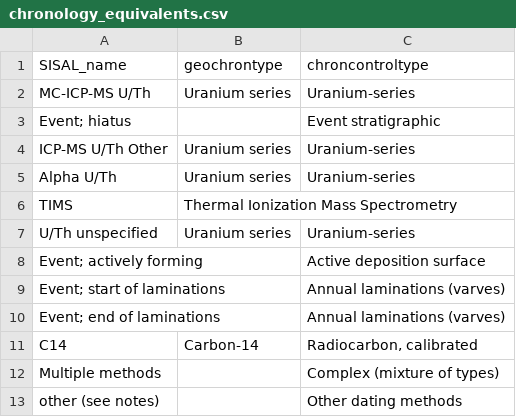
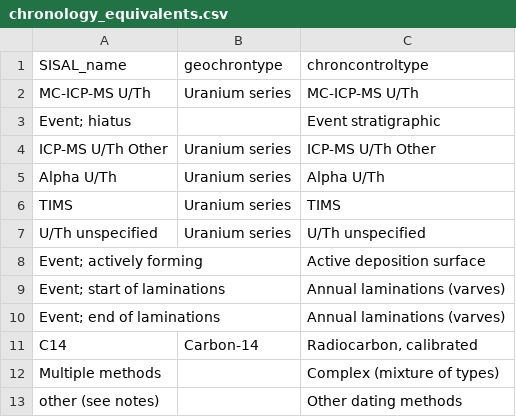
Before and after one commit to NeotomaDB/DataBUS_SISAL, a CSV file: chronology_equivalents.csv, drawn as a sheet.

Commit message:
Updated the dating types.

```diff
--- a/chronology_equivalents.csv
+++ b/chronology_equivalents.csv
@@ -1,8 +1,8 @@
 SISAL_name,geochrontype,chroncontroltype
-MC-ICP-MS U/Th,Uranium series,Uranium-series
+MC-ICP-MS U/Th,Uranium series,MC-ICP-MS U/Th
 Event; hiatus,,Event stratigraphic
-ICP-MS U/Th Other,Uranium series,Uranium-series
-Alpha U/Th,Uranium series,Uranium-series
-TIMS,Thermal Ionization Mass Spectrometry,
-U/Th unspecified,Uranium series,Uranium-series
+ICP-MS U/Th Other,Uranium series,ICP-MS U/Th Other
+Alpha U/Th,Uranium series,Alpha U/Th
+TIMS,Uranium series,TIMS
+U/Th unspecified,Uranium series,U/Th unspecified
 Event; actively forming,,Active deposition surface
```
